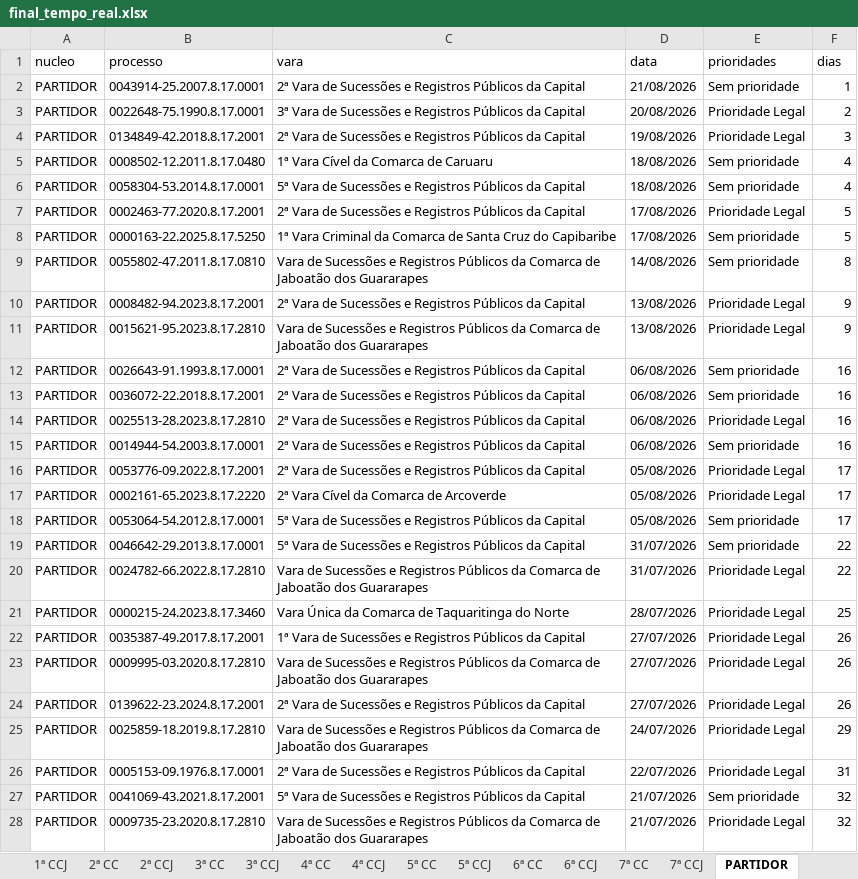
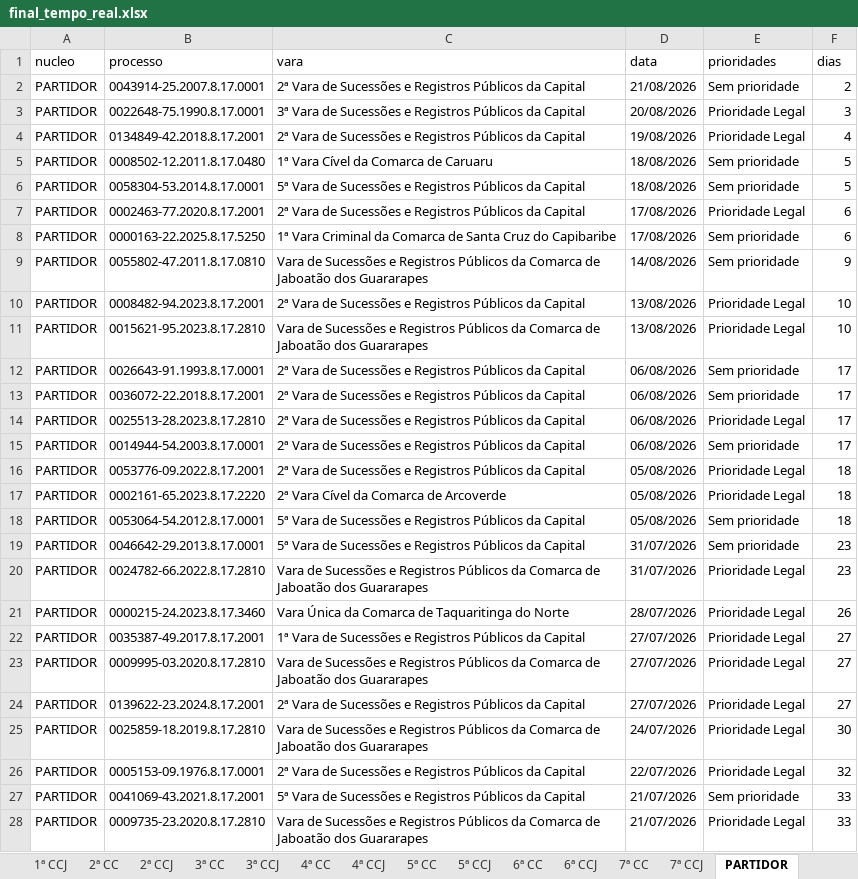
Before and after one commit to Fasri/Pipeline_tjpe_contado, an Excel workbook: data_transform/final_tempo_real.xlsx, sheet PARTIDOR, drawn as a sheet; only a part is shown; values as stored, in another font and other column widths than the file's, no borders; the diff covers the shown part only; the diff names each change by its address in the sheet, - before the commit and + after, or states it on an @@ line.

```diff
--- a/data_transform/final_tempo_real.xlsx (sheet PARTIDOR)
+++ b/data_transform/final_tempo_real.xlsx (sheet PARTIDOR)
-F2 (dias): 1
+F2 (dias): 2
-F3 (dias): 2
+F3 (dias): 3
-F4 (dias): 3
+F4 (dias): 4
-F5:F6 (dias): 4
+F5:F6 (dias): 5
-F7:F8 (dias): 5
+F7:F8 (dias): 6
-F9 (dias): 8
+F9 (dias): 9
-F10:F11 (dias): 9
+F10:F11 (dias): 10
-F12:F15 (dias): 16
+F12:F15 (dias): 17
-F16:F18 (dias): 17
+F16:F18 (dias): 18
-F19:F20 (dias): 22
+F19:F20 (dias): 23
-F21 (dias): 25
+F21 (dias): 26
-F22:F24 (dias): 26
+F22:F24 (dias): 27
-F25 (dias): 29
+F25 (dias): 30
-F26 (dias): 31
+F26 (dias): 32
-F27:F28 (dias): 32
+F27:F28 (dias): 33
```
Also changed, not shown: 2 edited cells elsewhere in this sheet, sheet 1ª CC, sheet 7ª CCJ, sheet 3ª CC, sheet CONSOLIDADO, sheet 2ª CCJ, sheet 6ª CC, 10 more sheets, data_transform/Consolidado.xlsx, data_transform/quantidade_processos.xlsx, 10 other files.
